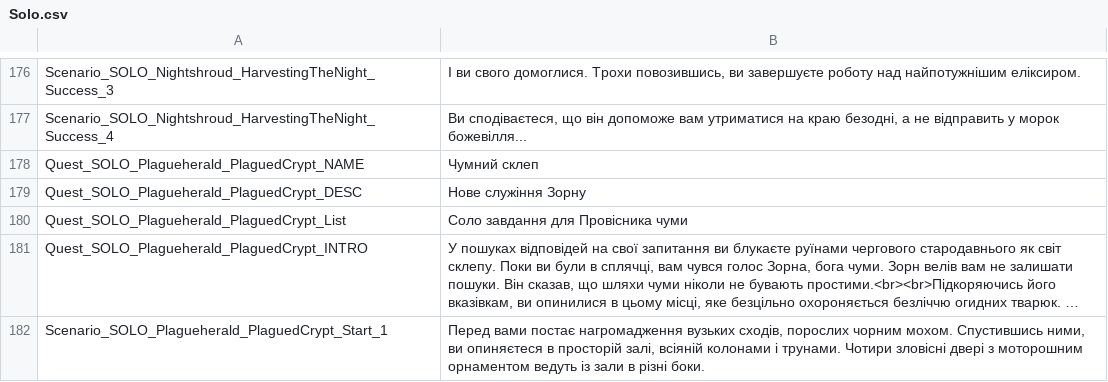
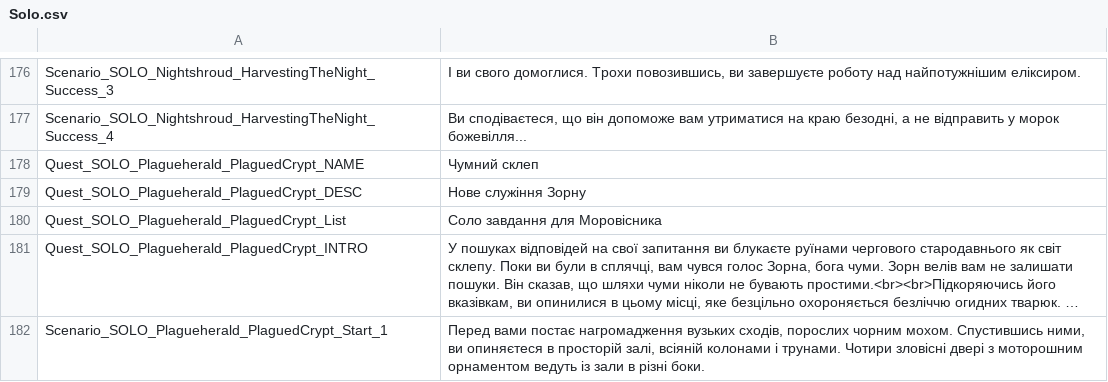
Before and after one commit to cakama3a/GloomHavenUa, a CSV file: LangPacks/Solo.csv, drawn as a sheet; only a part is shown, gaps mark what is left out; long unchanged cells end in …; the diff covers the shown part only; the diff names each change by its address in the sheet, - before the commit and + after, or states it on an @@ line.

Commit message:
Update Solo.csv

```diff
--- a/LangPacks/Solo.csv
+++ b/LangPacks/Solo.csv
-B180: Соло завдання для Провісника чуми
+B180: Соло завдання для Моровісника
```
Also changed, not shown: 1 removed row and 18 edited cells elsewhere in this file.
